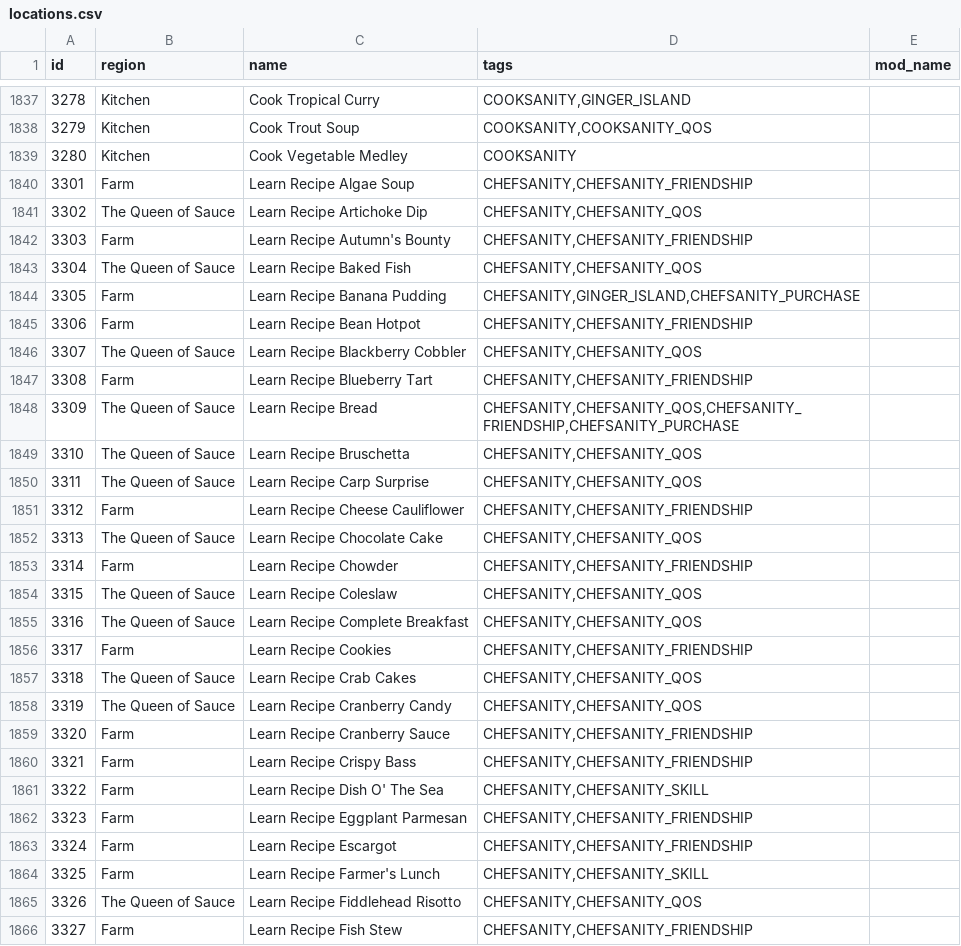
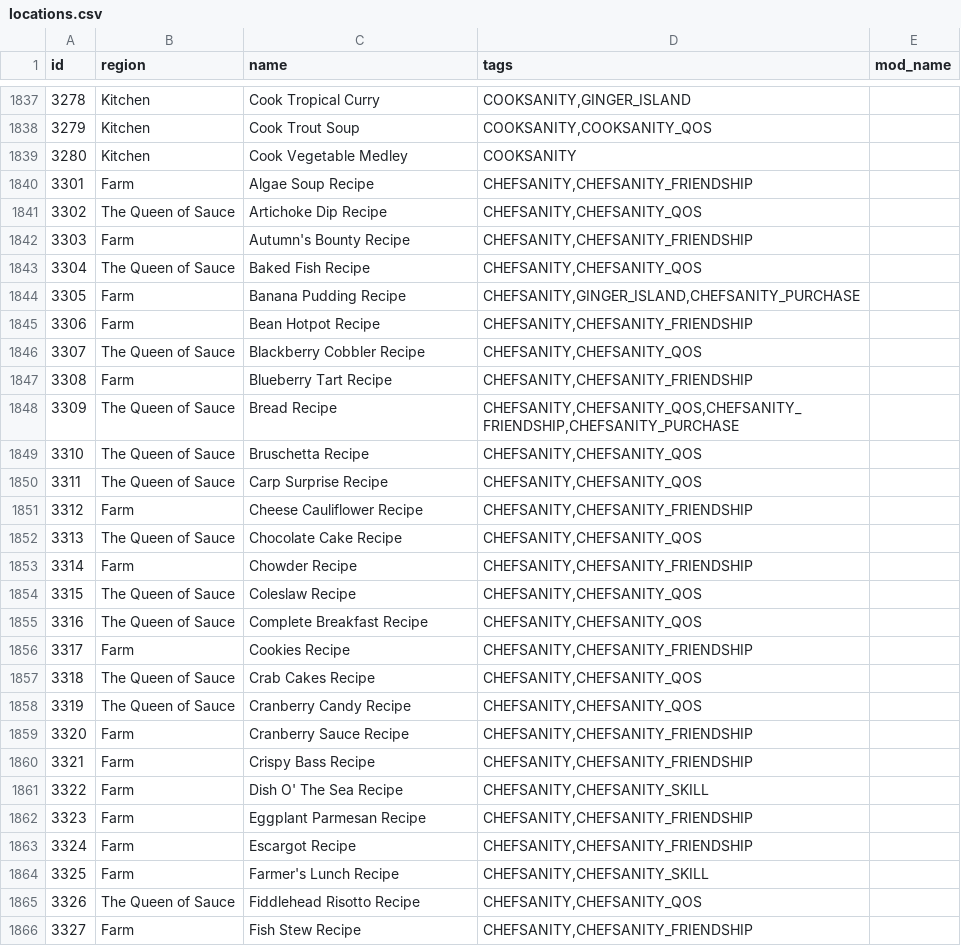
Before and after one commit to EmilyV99/Archipelago, a CSV file: worlds/stardew_valley/data/locations.csv, drawn as a sheet; only a part is shown, gaps mark what is left out; the diff covers the shown part only.

Commit message:
- Cherry picked recipe changes from SVE

```diff
--- a/worlds/stardew_valley/data/locations.csv
+++ b/worlds/stardew_valley/data/locations.csv
@@ -1839,28 +1839,28 @@ id,region,name,tags,mod_name
 3280,Kitchen,Cook Vegetable Medley,"COOKSANITY",
-3301,Farm,Learn Recipe Algae Soup,"CHEFSANITY,CHEFSANITY_FRIENDSHIP",
-3302,The Queen of Sauce,Learn Recipe Artichoke Dip,"CHEFSANITY,CHEFSANITY_QOS",
-3303,Farm,Learn Recipe Autumn's Bounty,"CHEFSANITY,CHEFSANITY_FRIENDSHIP",
-3304,The Queen of Sauce,Learn Recipe Baked Fish,"CHEFSANITY,CHEFSANITY_QOS",
-3305,Farm,Learn Recipe Banana Pudding,"CHEFSANITY,GINGER_ISLAND,CHEFSANITY_PURCHASE",
-3306,Farm,Learn Recipe Bean Hotpot,"CHEFSANITY,CHEFSANITY_FRIENDSHIP",
-3307,The Queen of Sauce,Learn Recipe Blackberry Cobbler,"CHEFSANITY,CHEFSANITY_QOS",
-3308,Farm,Learn Recipe Blueberry Tart,"CHEFSANITY,CHEFSANITY_FRIENDSHIP",
-3309,The Queen of Sauce,Learn Recipe Bread,"CHEFSANITY,CHEFSANITY_QOS,CHEFSANITY_FRIENDSHIP,CHEFSANITY_PURCHASE",
-3310,The Queen of Sauce,Learn Recipe Bruschetta,"CHEFSANITY,CHEFSANITY_QOS",
-3311,The Queen of Sauce,Learn Recipe Carp Surprise,"CHEFSANITY,CHEFSANITY_QOS",
-3312,Farm,Learn Recipe Cheese Cauliflower,"CHEFSANITY,CHEFSANITY_FRIENDSHIP",
-3313,The Queen of Sauce,Learn Recipe Chocolate Cake,"CHEFSANITY,CHEFSANITY_QOS",
-3314,Farm,Learn Recipe Chowder,"CHEFSANITY,CHEFSANITY_FRIENDSHIP",
-3315,The Queen of Sauce,Learn Recipe Coleslaw,"CHEFSANITY,CHEFSANITY_QOS",
-3316,The Queen of Sauce,Learn Recipe Complete Breakfast,"CHEFSANITY,CHEFSANITY_QOS",
-3317,Farm,Learn Recipe Cookies,"CHEFSANITY,CHEFSANITY_FRIENDSHIP",
-3318,The Queen of Sauce,Learn Recipe Crab Cakes,"CHEFSANITY,CHEFSANITY_QOS",
-3319,The Queen of Sauce,Learn Recipe Cranberry Candy,"CHEFSANITY,CHEFSANITY_QOS",
-3320,Farm,Learn Recipe Cranberry Sauce,"CHEFSANITY,CHEFSANITY_FRIENDSHIP",
-3321,Farm,Learn Recipe Crispy Bass,"CHEFSANITY,CHEFSANITY_FRIENDSHIP",
-3322,Farm,Learn Recipe Dish O' The Sea,"CHEFSANITY,CHEFSANITY_SKILL",
-3323,Farm,Learn Recipe Eggplant Parmesan,"CHEFSANITY,CHEFSANITY_FRIENDSHIP",
-3324,Farm,Learn Recipe Escargot,"CHEFSANITY,CHEFSANITY_FRIENDSHIP",
-3325,Farm,Learn Recipe Farmer's Lunch,"CHEFSANITY,CHEFSANITY_SKILL",
-3326,The Queen of Sauce,Learn Recipe Fiddlehead Risotto,"CHEFSANITY,CHEFSANITY_QOS",
-3327,Farm,Learn Recipe Fish Stew,"CHEFSANITY,CHEFSANITY_FRIENDSHIP",
+3301,Farm,Algae Soup Recipe,"CHEFSANITY,CHEFSANITY_FRIENDSHIP",
+3302,The Queen of Sauce,Artichoke Dip Recipe,"CHEFSANITY,CHEFSANITY_QOS",
+3303,Farm,Autumn's Bounty Recipe,"CHEFSANITY,CHEFSANITY_FRIENDSHIP",
+3304,The Queen of Sauce,Baked Fish Recipe,"CHEFSANITY,CHEFSANITY_QOS",
+3305,Farm,Banana Pudding Recipe,"CHEFSANITY,GINGER_ISLAND,CHEFSANITY_PURCHASE",
+3306,Farm,Bean Hotpot Recipe,"CHEFSANITY,CHEFSANITY_FRIENDSHIP",
+3307,The Queen of Sauce,Blackberry Cobbler Recipe,"CHEFSANITY,CHEFSANITY_QOS",
+3308,Farm,Blueberry Tart Recipe,"CHEFSANITY,CHEFSANITY_FRIENDSHIP",
+3309,The Queen of Sauce,Bread Recipe,"CHEFSANITY,CHEFSANITY_QOS,CHEFSANITY_FRIENDSHIP,CHEFSANITY_PURCHASE",
+3310,The Queen of Sauce,Bruschetta Recipe,"CHEFSANITY,CHEFSANITY_QOS",
+3311,The Queen of Sauce,Carp Surprise Recipe,"CHEFSANITY,CHEFSANITY_QOS",
+3312,Farm,Cheese Cauliflower Recipe,"CHEFSANITY,CHEFSANITY_FRIENDSHIP",
+3313,The Queen of Sauce,Chocolate Cake Recipe,"CHEFSANITY,CHEFSANITY_QOS",
+3314,Farm,Chowder Recipe,"CHEFSANITY,CHEFSANITY_FRIENDSHIP",
+3315,The Queen of Sauce,Coleslaw Recipe,"CHEFSANITY,CHEFSANITY_QOS",
+3316,The Queen of Sauce,Complete Breakfast Recipe,"CHEFSANITY,CHEFSANITY_QOS",
+3317,Farm,Cookies Recipe,"CHEFSANITY,CHEFSANITY_FRIENDSHIP",
+3318,The Queen of Sauce,Crab Cakes Recipe,"CHEFSANITY,CHEFSANITY_QOS",
+3319,The Queen of Sauce,Cranberry Candy Recipe,"CHEFSANITY,CHEFSANITY_QOS",
+3320,Farm,Cranberry Sauce Recipe,"CHEFSANITY,CHEFSANITY_FRIENDSHIP",
+3321,Farm,Crispy Bass Recipe,"CHEFSANITY,CHEFSANITY_FRIENDSHIP",
+3322,Farm,Dish O' The Sea Recipe,"CHEFSANITY,CHEFSANITY_SKILL",
+3323,Farm,Eggplant Parmesan Recipe,"CHEFSANITY,CHEFSANITY_FRIENDSHIP",
+3324,Farm,Escargot Recipe,"CHEFSANITY,CHEFSANITY_FRIENDSHIP",
+3325,Farm,Farmer's Lunch Recipe,"CHEFSANITY,CHEFSANITY_SKILL",
+3326,The Queen of Sauce,Fiddlehead Risotto Recipe,"CHEFSANITY,CHEFSANITY_QOS",
+3327,Farm,Fish Stew Recipe,"CHEFSANITY,CHEFSANITY_FRIENDSHIP",
```
Also changed, not shown: 63 edited cells elsewhere in this file, 2 other files.
